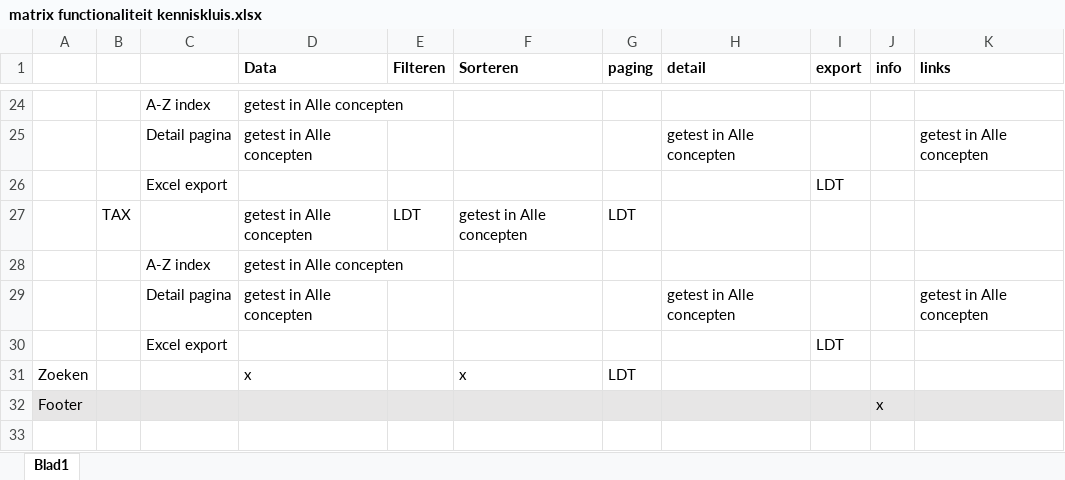
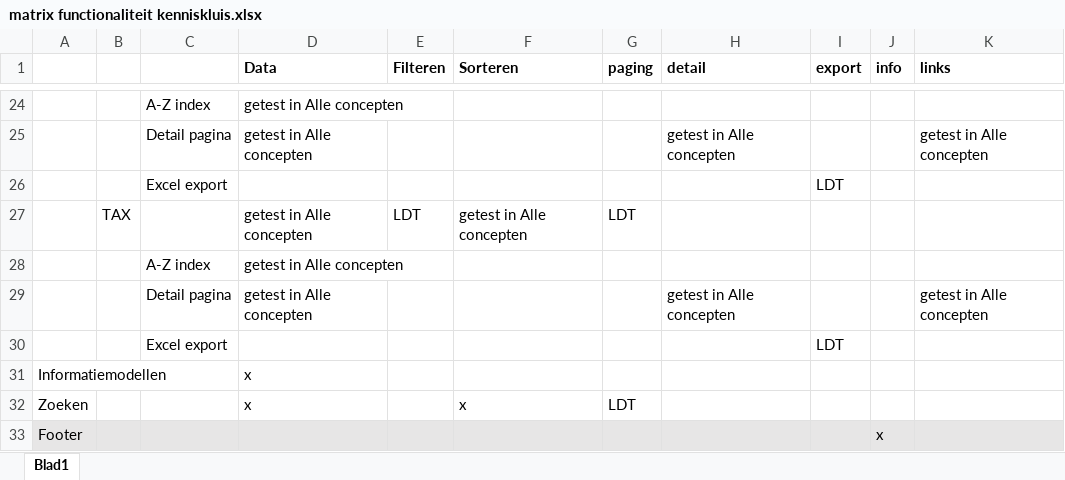
Before and after one commit to bp4mc2/bp4mc2, an Excel workbook: catalogusdata/matrix functionaliteit kenniskluis.xlsx, sheet Blad1, drawn as a sheet; only a part is shown, gaps mark what is left out; the shorter side is filled out with more unchanged rows; values as stored, in another font and other column widths than the file's, no borders; the diff names each change by its address in the sheet, - before the commit and + after, or states it on an @@ line.

Commit message:
informatiemodellen in hoofdmenu toegevoegd

```diff
--- a/catalogusdata/matrix functionaliteit kenniskluis.xlsx (sheet Blad1)
+++ b/catalogusdata/matrix functionaliteit kenniskluis.xlsx (sheet Blad1)
+row 31: Informatiemodellen |  |  | x
```
